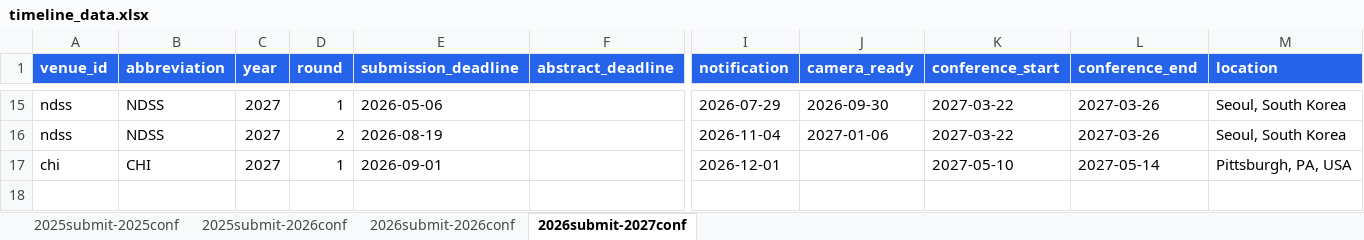
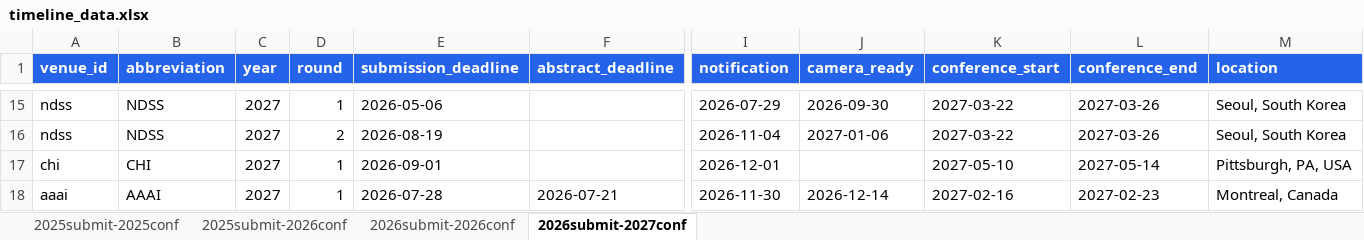
Before and after one commit to wang2000star/ccfddl, an Excel workbook: timeline_data.xlsx, sheet 2026submit-2027conf, drawn as a sheet; only a part is shown, gaps mark what is left out; values as stored, in another font and other column widths than the file's, no borders; rows hold the shown columns only; the diff names each change by its address in the sheet, - before the commit and + after, or states it on an @@ line.

Commit message:
Add AAAI 2027

```diff
--- a/timeline_data.xlsx (sheet 2026submit-2027conf)
+++ b/timeline_data.xlsx (sheet 2026submit-2027conf)
+row 18: aaai | AAAI | 2027 | 1 | 2026-07-28 | 2026-07-21 | 2026-11-30 | 2026-12-14 | 2027-02-16 | 2027-02-23 | Montreal, Canada
```
Also changed, not shown: sheet 2026submit-2026conf, sheet 2025submit-2026conf, 3 other files.
